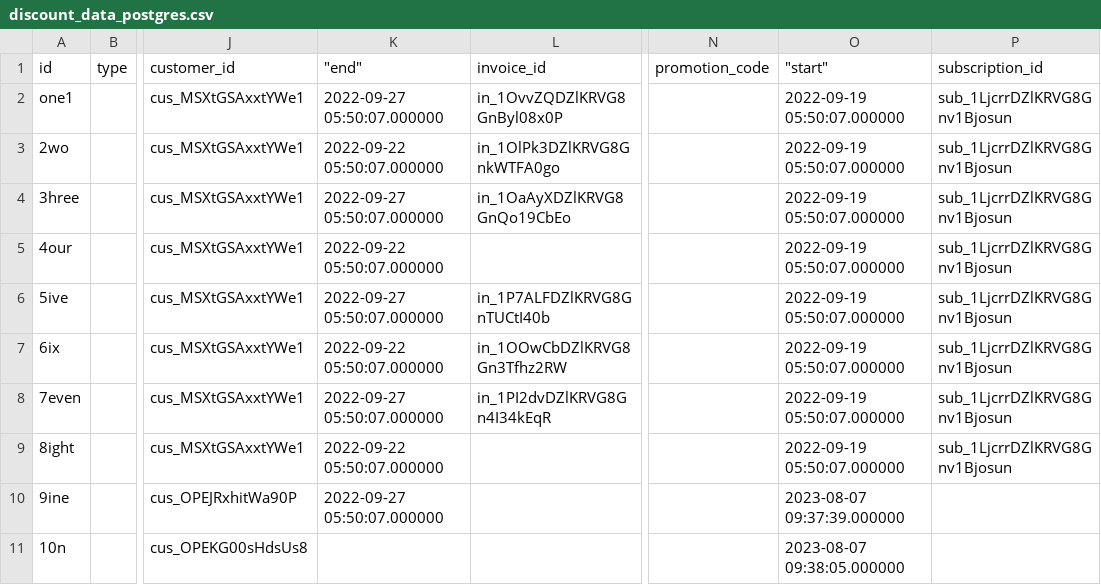
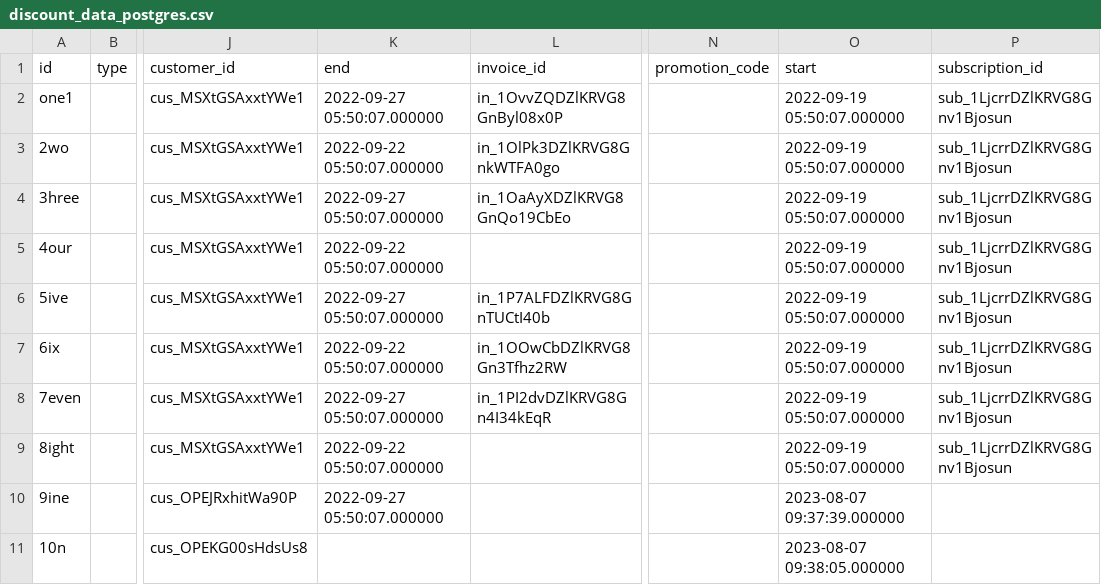
Before and after one commit to fivetran/dbt_stripe_source, a CSV file: integration_tests/seeds/discount_data_postgres.csv, drawn as a sheet; only a part is shown, gaps mark what is left out; the diff names each change by its address in the sheet, - before the commit and + after, or states it on an @@ line.

```diff
--- a/integration_tests/seeds/discount_data_postgres.csv
+++ b/integration_tests/seeds/discount_data_postgres.csv
-K1: "end"
+K1: end
-O1: "start"
+O1: start
```
Also changed, not shown: 1 other file.
